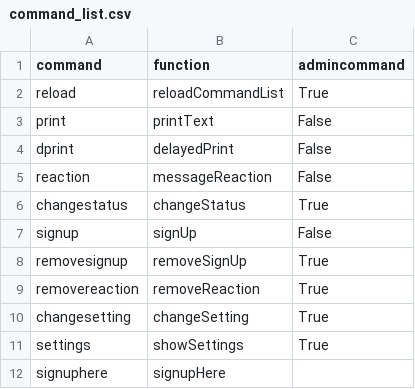
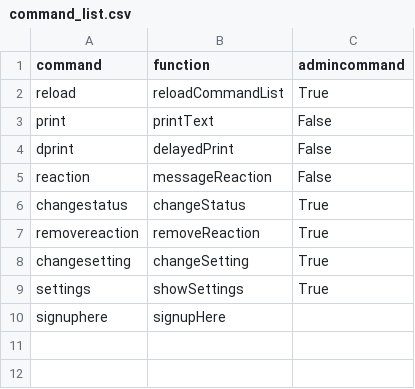
Before and after one commit to Lomri/discord-bot-1, a CSV file: Scripts/command_list.csv, drawn as a sheet; the diff names each change by its address in the sheet, - before the commit and + after, or states it on an @@ line.

Commit message:
removing unused signup_list

```diff
--- a/Scripts/command_list.csv
+++ b/Scripts/command_list.csv
-row 7: signup | signUp | False
-row 8: removesignup | removeSignUp | True
```
Also changed, not shown: 2 other files.
